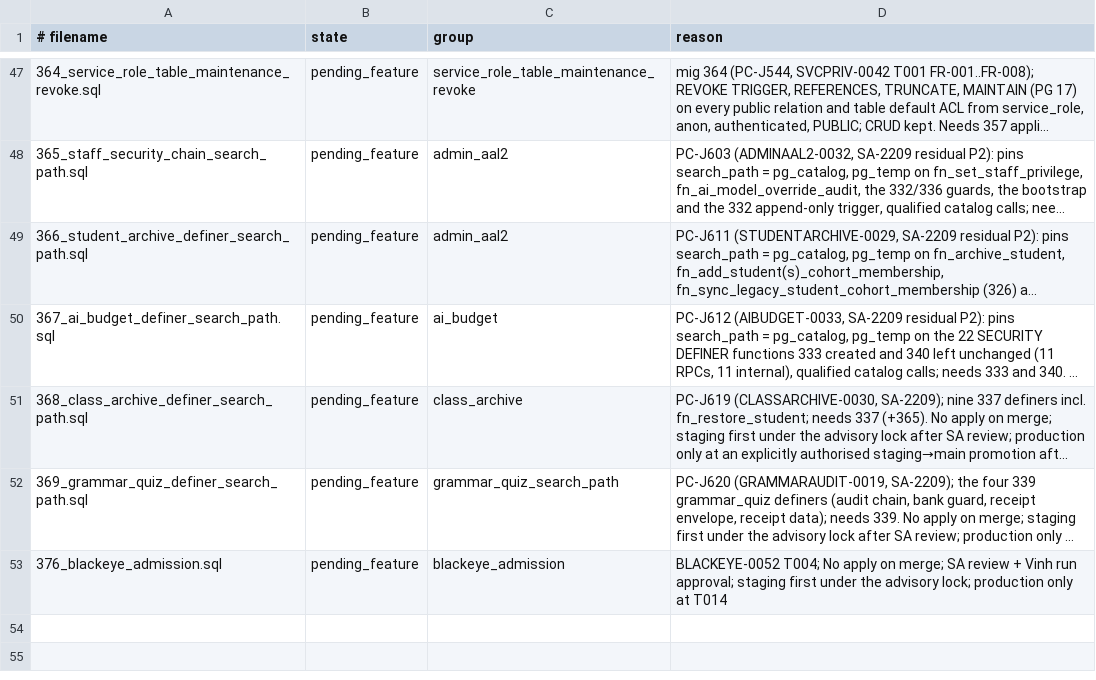
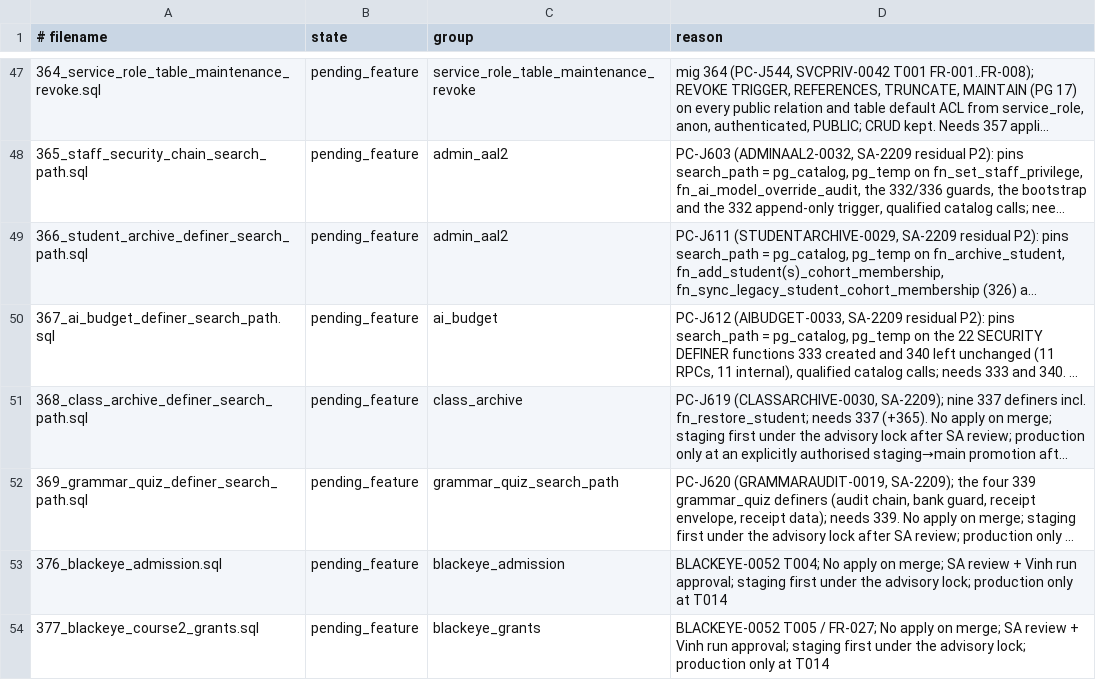
Before and after one commit to andyvinhtran1212-netizen/ielts-speaking-coach, a TSV file: backend/migrations/forward-policy.tsv, drawn as a sheet; only a part is shown, gaps mark what is left out; long unchanged cells end in ….

```diff
--- a/backend/migrations/forward-policy.tsv
+++ b/backend/migrations/forward-policy.tsv
@@ -53 +53,2 @@
 376_blackeye_admission.sql	pending_feature	blackeye_admission	BLACKEYE-0052 T004; No apply on merge; SA review + Vinh run approval; staging first under the advisory lock; production only at T014
+377_blackeye_course2_grants.sql	pending_feature	blackeye_grants	BLACKEYE-0052 T005 / FR-027; No apply on merge; SA review + Vinh run approval; staging first under the advisory lock; production only at T014
```
Also changed, not shown: 29 other files.
